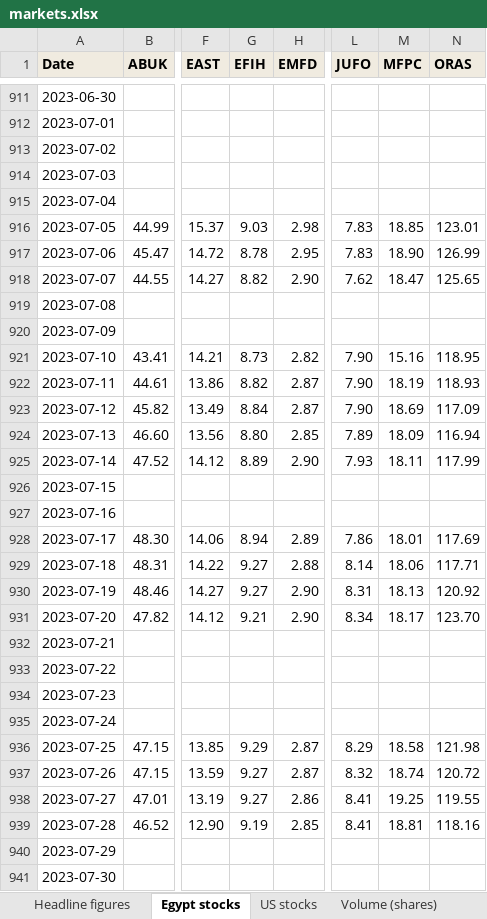
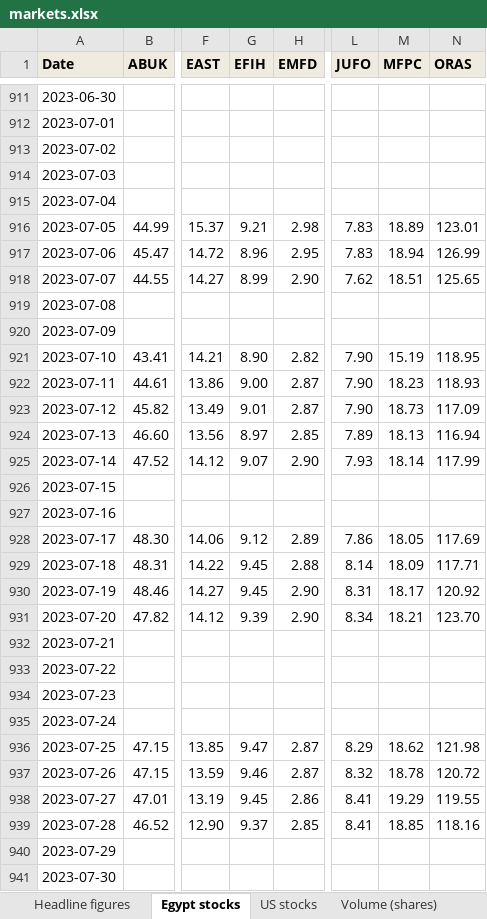
Before and after one commit to omarelabd318/Daily-Newsletter, an Excel workbook: data/markets.xlsx, sheet Egypt stocks, drawn as a sheet; only a part is shown, gaps mark what is left out; values as stored, in another font and other column widths than the file's, no borders; the diff covers the shown part only; the diff names each change by its address in the sheet, - before the commit and + after, or states it on an @@ line.

```diff
--- a/data/markets.xlsx (sheet Egypt stocks)
+++ b/data/markets.xlsx (sheet Egypt stocks)
-G916 (EFIH): 9.03
+G916 (EFIH): 9.21
-M916 (MFPC): 18.85
+M916 (MFPC): 18.89
-G917 (EFIH): 8.78
+G917 (EFIH): 8.96
-M917 (MFPC): 18.90
+M917 (MFPC): 18.94
-G918 (EFIH): 8.82
+G918 (EFIH): 8.99
-M918 (MFPC): 18.47
+M918 (MFPC): 18.51
-G921 (EFIH): 8.73
+G921 (EFIH): 8.90
-M921 (MFPC): 15.16
+M921 (MFPC): 15.19
-G922 (EFIH): 8.82
+G922 (EFIH): 9.00
-M922 (MFPC): 18.19
+M922 (MFPC): 18.23
-G923 (EFIH): 8.84
+G923 (EFIH): 9.01
-M923 (MFPC): 18.69
+M923 (MFPC): 18.73
-G924 (EFIH): 8.80
+G924 (EFIH): 8.97
-M924 (MFPC): 18.09
+M924 (MFPC): 18.13
-G925 (EFIH): 8.89
+G925 (EFIH): 9.07
-M925 (MFPC): 18.11
+M925 (MFPC): 18.14
-G928 (EFIH): 8.94
+G928 (EFIH): 9.12
-M928 (MFPC): 18.01
+M928 (MFPC): 18.05
-G929:G930 (EFIH): 9.27
+G929:G930 (EFIH): 9.45
-M929 (MFPC): 18.06
+M929 (MFPC): 18.09
-M930 (MFPC): 18.13
+M930 (MFPC): 18.17
-G931 (EFIH): 9.21
+G931 (EFIH): 9.39
-M931 (MFPC): 18.17
+M931 (MFPC): 18.21
-G936 (EFIH): 9.29
+G936 (EFIH): 9.47
-M936 (MFPC): 18.58
+M936 (MFPC): 18.62
-G937 (EFIH): 9.27
+G937 (EFIH): 9.46
-M937 (MFPC): 18.74
+M937 (MFPC): 18.78
-G938 (EFIH): 9.27
+G938 (EFIH): 9.45
-M938 (MFPC): 19.25
+M938 (MFPC): 19.29
-G939 (EFIH): 9.19
+G939 (EFIH): 9.37
-M939 (MFPC): 18.81
+M939 (MFPC): 18.85
```
Also changed, not shown: 1946 edited cells elsewhere in this sheet, sheet Volume (shares), 4 other files.
